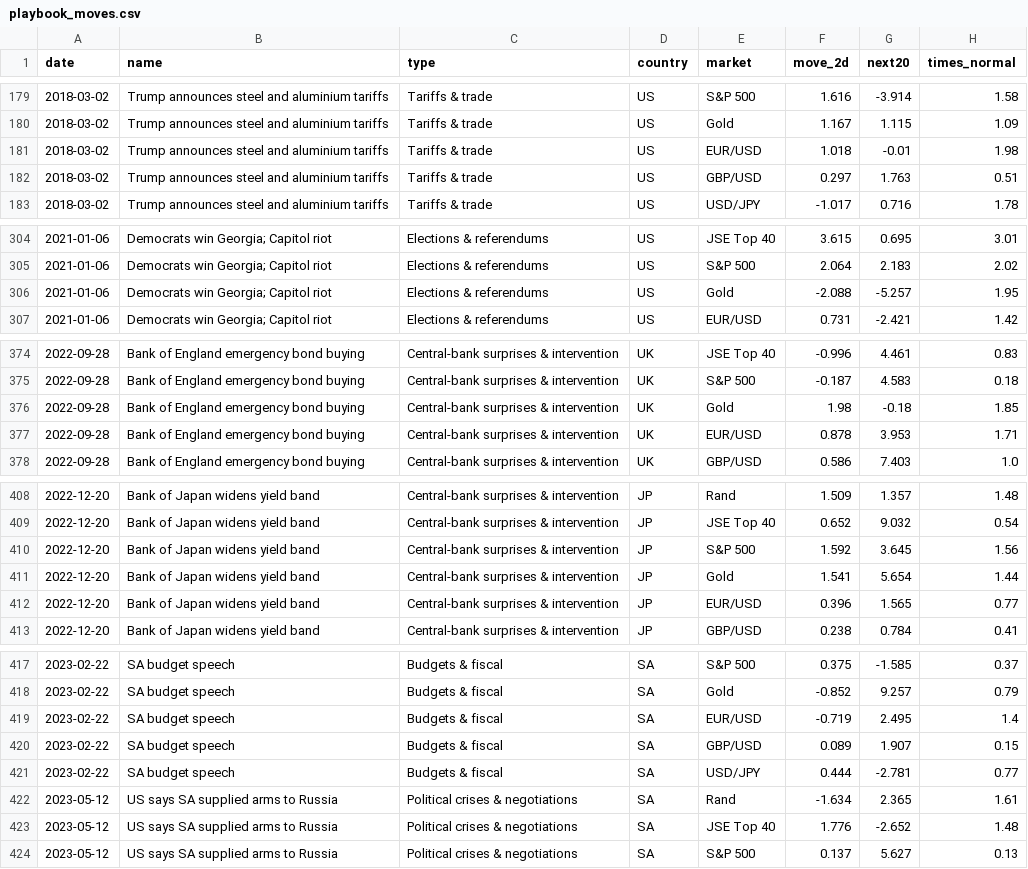
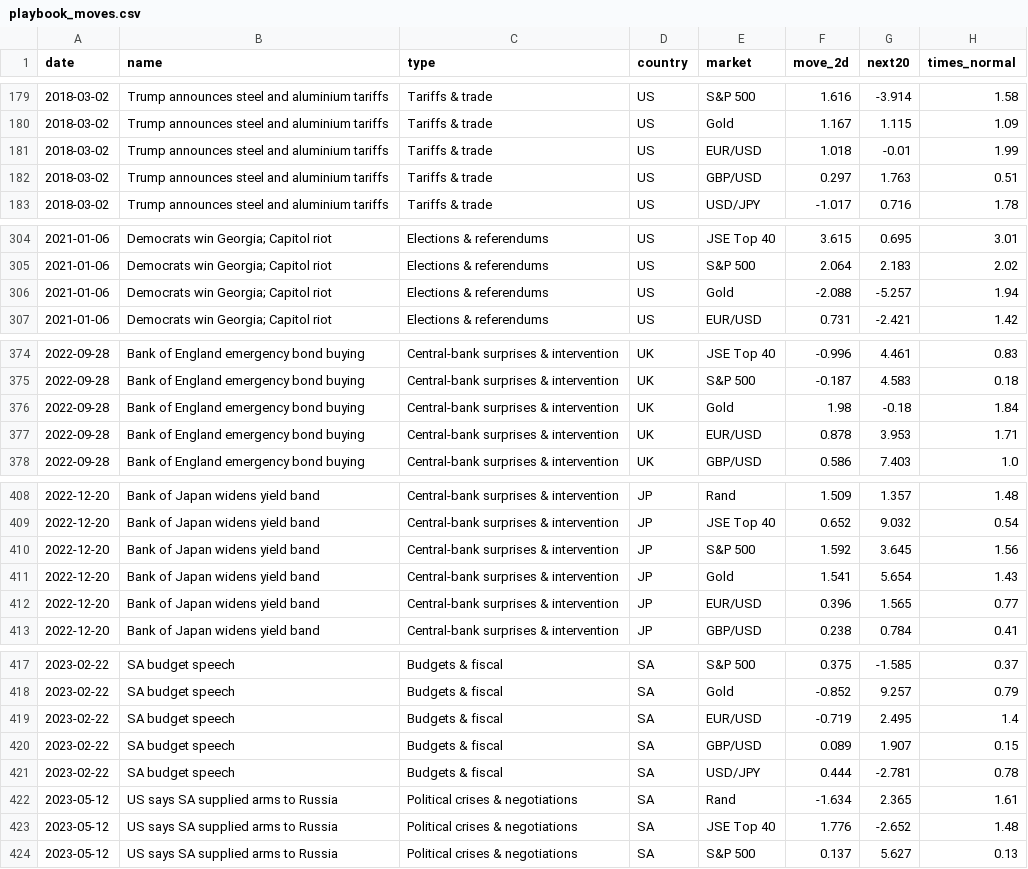
Before and after one commit to Isaac00096/Stock-Scanner, a CSV file: data/events/playbook_moves.csv, drawn as a sheet; only a part is shown, gaps mark what is left out; the diff covers the shown part only.

```diff
--- a/data/events/playbook_moves.csv
+++ b/data/events/playbook_moves.csv
@@ -180,3 +180,3 @@ date,name,type,country,market,move_2d,next20,times_normal
 2018-03-02,Trump announces steel and aluminium tariffs,Tariffs & trade,US,Gold,1.167,1.115,1.09
-2018-03-02,Trump announces steel and aluminium tariffs,Tariffs & trade,US,EUR/USD,1.018,-0.01,1.98
+2018-03-02,Trump announces steel and aluminium tariffs,Tariffs & trade,US,EUR/USD,1.018,-0.01,1.99
 2018-03-02,Trump announces steel and aluminium tariffs,Tariffs & trade,US,GBP/USD,0.297,1.763,0.51
@@ -305,3 +305,3 @@ date,name,type,country,market,move_2d,next20,times_normal
 2021-01-06,Democrats win Georgia; Capitol riot,Elections & referendums,US,S&P 500,2.064,2.183,2.02
-2021-01-06,Democrats win Georgia; Capitol riot,Elections & referendums,US,Gold,-2.088,-5.257,1.95
+2021-01-06,Democrats win Georgia; Capitol riot,Elections & referendums,US,Gold,-2.088,-5.257,1.94
 2021-01-06,Democrats win Georgia; Capitol riot,Elections & referendums,US,EUR/USD,0.731,-2.421,1.42
@@ -375,3 +375,3 @@ date,name,type,country,market,move_2d,next20,times_normal
 2022-09-28,Bank of England emergency bond buying,Central-bank surprises & intervention,UK,S&P 500,-0.187,4.583,0.18
-2022-09-28,Bank of England emergency bond buying,Central-bank surprises & intervention,UK,Gold,1.98,-0.18,1.85
+2022-09-28,Bank of England emergency bond buying,Central-bank surprises & intervention,UK,Gold,1.98,-0.18,1.84
 2022-09-28,Bank of England emergency bond buying,Central-bank surprises & intervention,UK,EUR/USD,0.878,3.953,1.71
@@ -410,3 +410,3 @@ date,name,type,country,market,move_2d,next20,times_normal
 2022-12-20,Bank of Japan widens yield band,Central-bank surprises & intervention,JP,S&P 500,1.592,3.645,1.56
-2022-12-20,Bank of Japan widens yield band,Central-bank surprises & intervention,JP,Gold,1.541,5.654,1.44
+2022-12-20,Bank of Japan widens yield band,Central-bank surprises & intervention,JP,Gold,1.541,5.654,1.43
 2022-12-20,Bank of Japan widens yield band,Central-bank surprises & intervention,JP,EUR/USD,0.396,1.565,0.77
@@ -420,3 +420,3 @@ date,name,type,country,market,move_2d,next20,times_normal
 2023-02-22,SA budget speech,Budgets & fiscal,SA,GBP/USD,0.089,1.907,0.15
-2023-02-22,SA budget speech,Budgets & fiscal,SA,USD/JPY,0.444,-2.781,0.77
+2023-02-22,SA budget speech,Budgets & fiscal,SA,USD/JPY,0.444,-2.781,0.78
 2023-05-12,US says SA supplied arms to Russia,Political crises & negotiations,SA,Rand,-1.634,2.365,1.61
```
Also changed, not shown: 26 edited cells elsewhere in this file, data/events/fx_wild.csv, data/events/minors_wild.csv, 1 other file.
